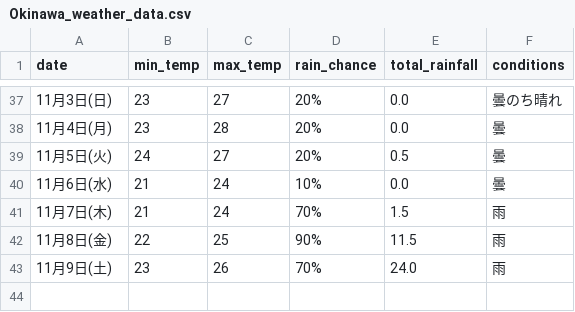
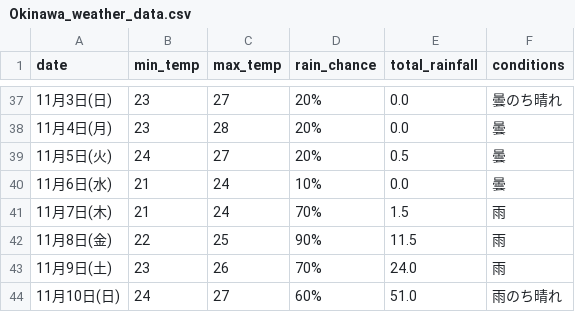
Before and after one commit to Curtendo/weather-scraper, a CSV file: Okinawa_weather_data.csv, drawn as a sheet; only a part is shown, gaps mark what is left out.

```diff
--- a/Okinawa_weather_data.csv
+++ b/Okinawa_weather_data.csv
@@ -43 +43,2 @@
 11月9日(土),23,26,70%,24.0,雨
+11月10日(日),24,27,60%,51.0,雨のち晴れ
```
Also changed, not shown: Kakamigahara_weather_data.csv, Osaka_weather_data.csv, 2 other files.
